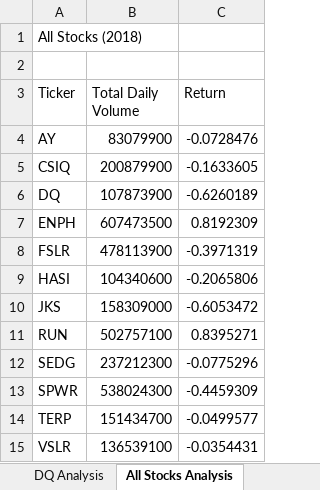
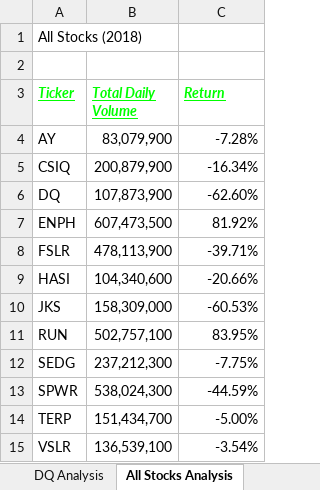
Before and after one commit to HadiAli08/stock-analysis, an Excel workbook: green_stocks.xlsm, sheet All Stocks Analysis, drawn as a sheet; values as stored, in another font and other column widths than the file's, no borders; the diff names each change by its address in the sheet, - before the commit and + after, or states it on an @@ line.

Commit message:
Updated green stocks
Updated with formatting changes for percents and such

```diff
--- a/green_stocks.xlsm (sheet All Stocks Analysis)
+++ b/green_stocks.xlsm (sheet All Stocks Analysis)
@@ A3:C3 bold: off → on, italic: off → on, underline: off → on, text colour: black → #00FF00 @@
-B4 (Total Daily Volume): 83079900
+B4 (Total Daily Volume): 83,079,900
-C4 (Return): -0.0728476
+C4 (Return): -7.28%
-B5 (Total Daily Volume): 200879900
+B5 (Total Daily Volume): 200,879,900
-C5 (Return): -0.1633605
+C5 (Return): -16.34%
-B6 (Total Daily Volume): 107873900
+B6 (Total Daily Volume): 107,873,900
-C6 (Return): -0.6260189
+C6 (Return): -62.60%
-B7 (Total Daily Volume): 607473500
+B7 (Total Daily Volume): 607,473,500
-C7 (Return): 0.8192309
+C7 (Return): 81.92%
-B8 (Total Daily Volume): 478113900
+B8 (Total Daily Volume): 478,113,900
-C8 (Return): -0.3971319
+C8 (Return): -39.71%
-B9 (Total Daily Volume): 104340600
+B9 (Total Daily Volume): 104,340,600
-C9 (Return): -0.2065806
+C9 (Return): -20.66%
-B10 (Total Daily Volume): 158309000
+B10 (Total Daily Volume): 158,309,000
-C10 (Return): -0.6053472
+C10 (Return): -60.53%
-B11 (Total Daily Volume): 502757100
+B11 (Total Daily Volume): 502,757,100
-C11 (Return): 0.8395271
+C11 (Return): 83.95%
-B12 (Total Daily Volume): 237212300
+B12 (Total Daily Volume): 237,212,300
-C12 (Return): -0.0775296
+C12 (Return): -7.75%
-B13 (Total Daily Volume): 538024300
+B13 (Total Daily Volume): 538,024,300
-C13 (Return): -0.4459309
+C13 (Return): -44.59%
-B14 (Total Daily Volume): 151434700
+B14 (Total Daily Volume): 151,434,700
-C14 (Return): -0.0499577
+C14 (Return): -5.00%
-B15 (Total Daily Volume): 136539100
+B15 (Total Daily Volume): 136,539,100
-C15 (Return): -0.0354431
+C15 (Return): -3.54%
```
